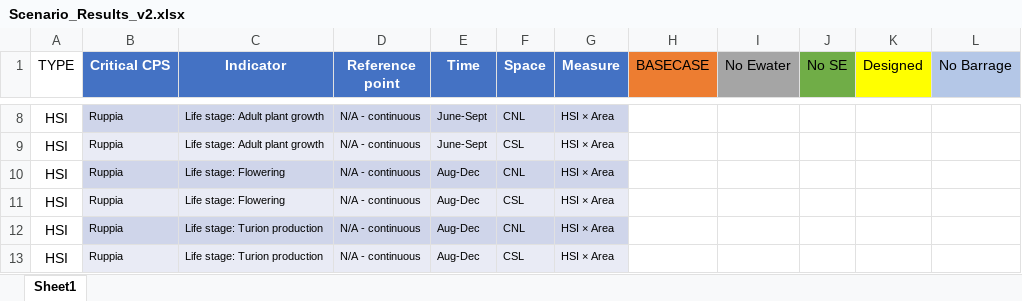
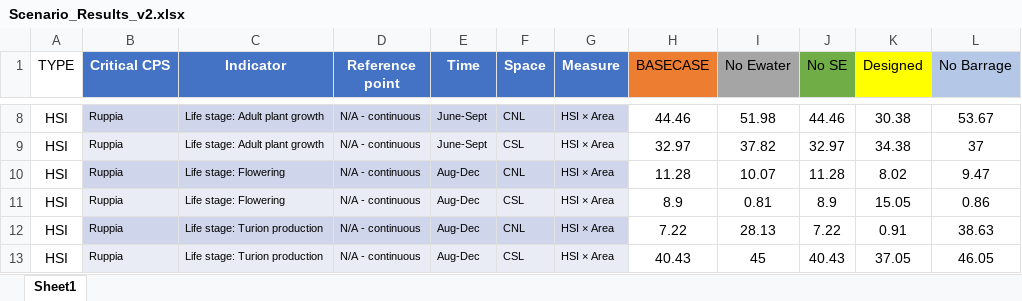
Before and after one commit to AquaticEcoDynamics/CDM, an Excel workbook: scripts/modeltools/exports/Scenario_Results_v2.xlsx, sheet Sheet1, drawn as a sheet; only a part is shown, gaps mark what is left out; values as stored, in another font and other column widths than the file's, no borders; the diff covers the shown part only; the diff names each change by its address in the sheet, - before the commit and + after, or states it on an @@ line.

```diff
--- a/scripts/modeltools/exports/Scenario_Results_v2.xlsx (sheet Sheet1)
+++ b/scripts/modeltools/exports/Scenario_Results_v2.xlsx (sheet Sheet1)
-H8 (BASECASE): (empty)
+H8 (BASECASE): 44.46
-I8 (No Ewater): (empty)
+I8 (No Ewater): 51.98
-J8 (No SE): (empty)
+J8 (No SE): 44.46
-K8 (Designed): (empty)
+K8 (Designed): 30.38
-L8 (No Barrage): (empty)
+L8 (No Barrage): 53.67
-H9 (BASECASE): (empty)
+H9 (BASECASE): 32.97
-I9 (No Ewater): (empty)
+I9 (No Ewater): 37.82
-J9 (No SE): (empty)
+J9 (No SE): 32.97
-K9 (Designed): (empty)
+K9 (Designed): 34.38
-L9 (No Barrage): (empty)
+L9 (No Barrage): 37
-H10 (BASECASE): (empty)
+H10 (BASECASE): 11.28
-I10 (No Ewater): (empty)
+I10 (No Ewater): 10.07
-J10 (No SE): (empty)
+J10 (No SE): 11.28
-K10 (Designed): (empty)
+K10 (Designed): 8.02
-L10 (No Barrage): (empty)
+L10 (No Barrage): 9.47
-H11 (BASECASE): (empty)
+H11 (BASECASE): 8.9
-I11 (No Ewater): (empty)
+I11 (No Ewater): 0.81
-J11 (No SE): (empty)
+J11 (No SE): 8.9
-K11 (Designed): (empty)
+K11 (Designed): 15.05
-L11 (No Barrage): (empty)
+L11 (No Barrage): 0.86
-H12 (BASECASE): (empty)
+H12 (BASECASE): 7.22
-I12 (No Ewater): (empty)
+I12 (No Ewater): 28.13
-J12 (No SE): (empty)
+J12 (No SE): 7.22
-K12 (Designed): (empty)
+K12 (Designed): 0.91
-L12 (No Barrage): (empty)
+L12 (No Barrage): 38.63
-H13 (BASECASE): (empty)
+H13 (BASECASE): 40.43
-I13 (No Ewater): (empty)
+I13 (No Ewater): 45
-J13 (No SE): (empty)
+J13 (No SE): 40.43
-K13 (Designed): (empty)
+K13 (Designed): 37.05
-L13 (No Barrage): (empty)
+L13 (No Barrage): 46.05
```
Also changed, not shown: 70 edited cells elsewhere in this sheet.
